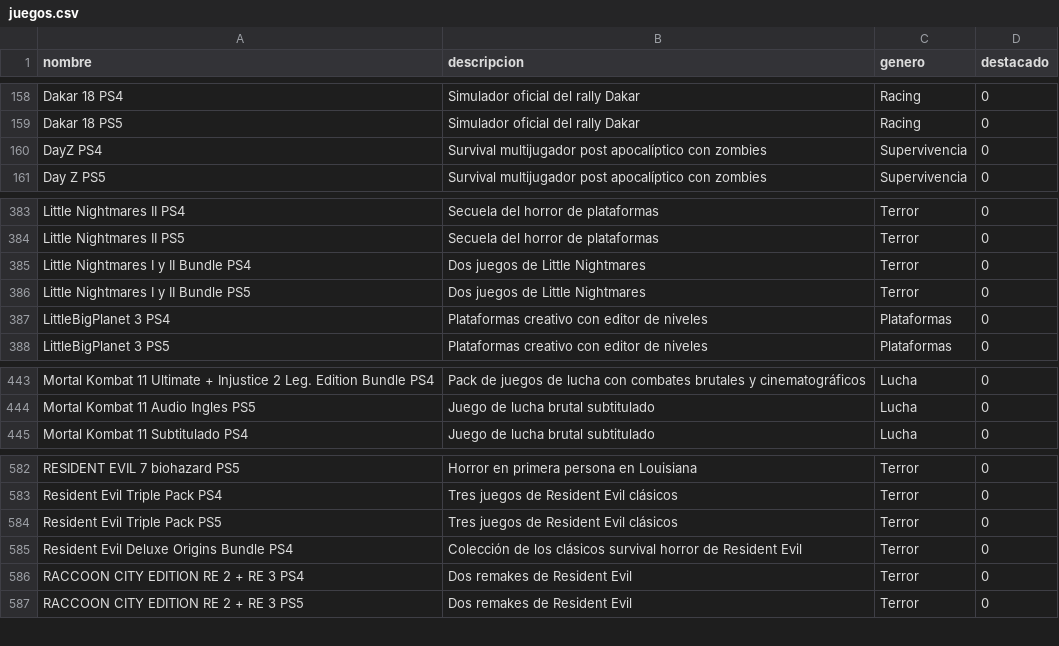
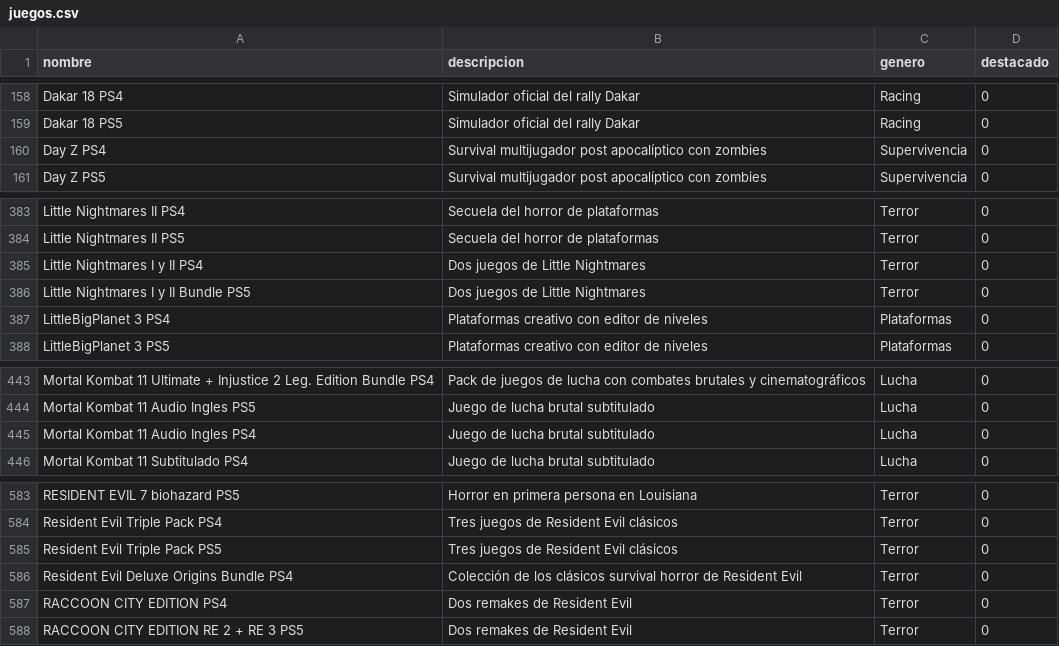
Before and after one commit to MastahhDev/CatalogSync, a CSV file: juegos.csv, drawn as a sheet; only a part is shown, gaps mark what is left out.

```diff
--- a/juegos.csv
+++ b/juegos.csv
@@ -159,3 +159,3 @@ Dakar 18 PS4, "Simulador oficial del rally Dakar", Racing, 0
 Dakar 18 PS5, "Simulador oficial del rally Dakar", Racing, 0
-DayZ PS4, "Survival multijugador post apocalíptico con zombies", Supervivencia, 0
+Day Z PS4, "Survival multijugador post apocalíptico con zombies", Supervivencia, 0
 Day Z PS5, "Survival multijugador post apocalíptico con zombies", Supervivencia, 0
@@ -384,3 +384,3 @@ Little Nightmares II PS4, "Secuela del horror de plataformas", Terror, 0
 Little Nightmares II PS5, "Secuela del horror de plataformas", Terror, 0
-Little Nightmares I y II Bundle PS4, "Dos juegos de Little Nightmares", Terror, 0
+Little Nightmares I y II PS4, "Dos juegos de Little Nightmares", Terror, 0
 Little Nightmares I y II Bundle PS5, "Dos juegos de Little Nightmares", Terror, 0
@@ -444,2 +444,3 @@ Mortal Kombat 11 Ultimate + Injustice 2 Leg. Edition Bundle PS4, "Pack de juegos
 Mortal Kombat 11 Audio Ingles PS5, "Juego de lucha brutal subtitulado", Lucha, 0
+Mortal Kombat 11 Audio Ingles PS4, "Juego de lucha brutal subtitulado", Lucha, 0
 Mortal Kombat 11 Subtitulado PS4, "Juego de lucha brutal subtitulado", Lucha, 0
@@ -585,3 +586,3 @@ Resident Evil Triple Pack PS5, "Tres juegos de Resident Evil clásicos", Terror,
 Resident Evil Deluxe Origins Bundle PS4, "Colección de los clásicos survival horror de Resident Evil", Terror, 0
-RACCOON CITY EDITION RE 2 + RE 3 PS4, "Dos remakes de Resident Evil", Terror, 0
+RACCOON CITY EDITION PS4, "Dos remakes de Resident Evil", Terror, 0
 RACCOON CITY EDITION RE 2 + RE 3 PS5, "Dos remakes de Resident Evil", Terror, 0
```
Also changed, not shown: stock_ps4.csv, stock_secus.csv, 6 other files.
